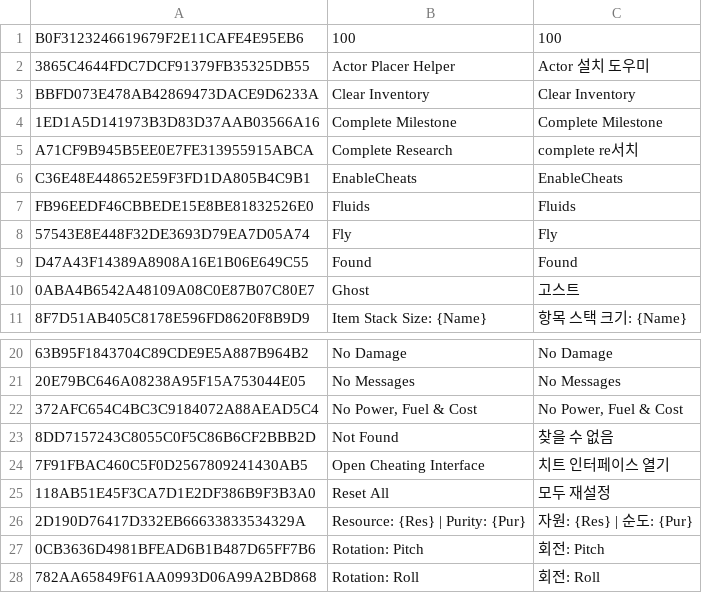
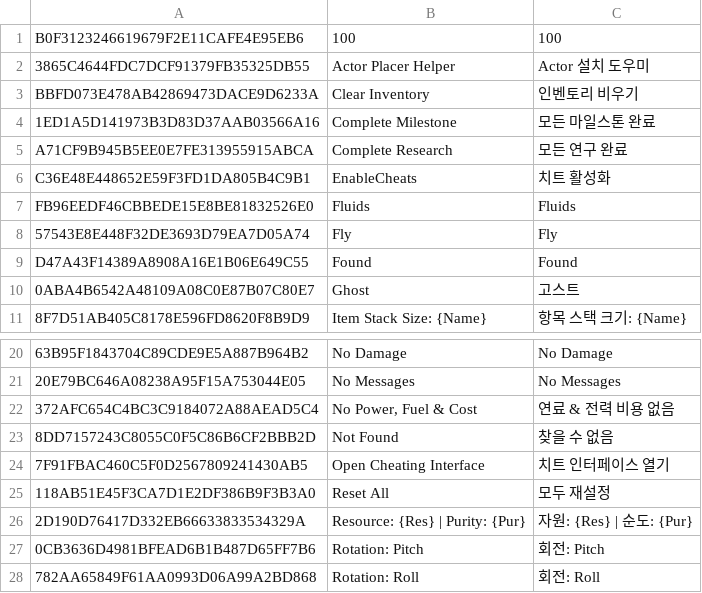
Before and after one commit to Polar-Zero/SatisfactoryPlusi18n, a TSV file: Localization/ko/KBFL.tsv, drawn as a sheet; only a part is shown, gaps mark what is left out; the diff names each change by its address in the sheet, - before the commit and + after, or states it on an @@ line.

```diff
--- a/Localization/ko/KBFL.tsv
+++ b/Localization/ko/KBFL.tsv
-C3: Clear Inventory
+C3: 인벤토리 비우기
-C4: Complete Milestone
+C4: 모든 마일스톤 완료
-C5: complete re서치
+C5: 모든 연구 완료
-C6: EnableCheats
+C6: 치트 활성화
-C22: No Power, Fuel & Cost
+C22: 연료 & 전력 비용 없음
```
Also changed, not shown: Localization/ko/FicsitFarming.tsv, Localization/ko/KLib.tsv, 4 other files.
